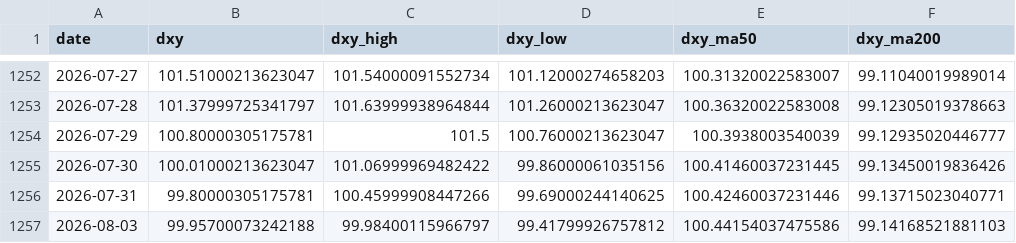
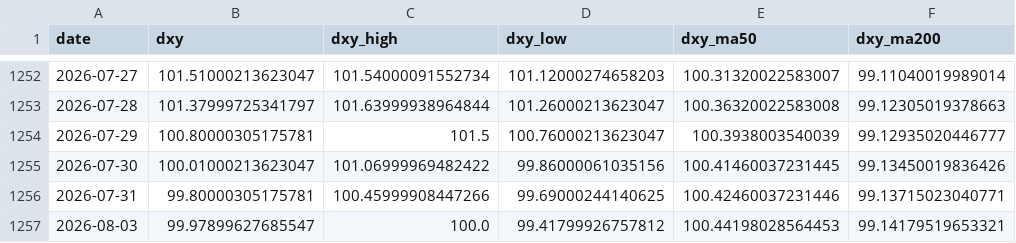
Before and after one commit to ela113arm-arch/macro-data-tracker, a CSV file: data/dxy.csv, drawn as a sheet; only a part is shown, gaps mark what is left out.

```diff
--- a/data/dxy.csv
+++ b/data/dxy.csv
@@ -1256,2 +1256,2 @@ date,dxy,dxy_high,dxy_low,dxy_ma50,dxy_ma200
 2026-07-31,99.80000305175781,100.45999908447266,99.69000244140625,100.42460037231446,99.13715023040771
-2026-08-03,99.95700073242188,99.98400115966797,99.41799926757812,100.44154037475586,99.14168521881103
+2026-08-03,99.97899627685547,100.0,99.41799926757812,100.44198028564453,99.14179519653321
```
Also changed, not shown: data/baltic_dry.csv, data/cot_wti_brent_merged.csv, 9 other files.
